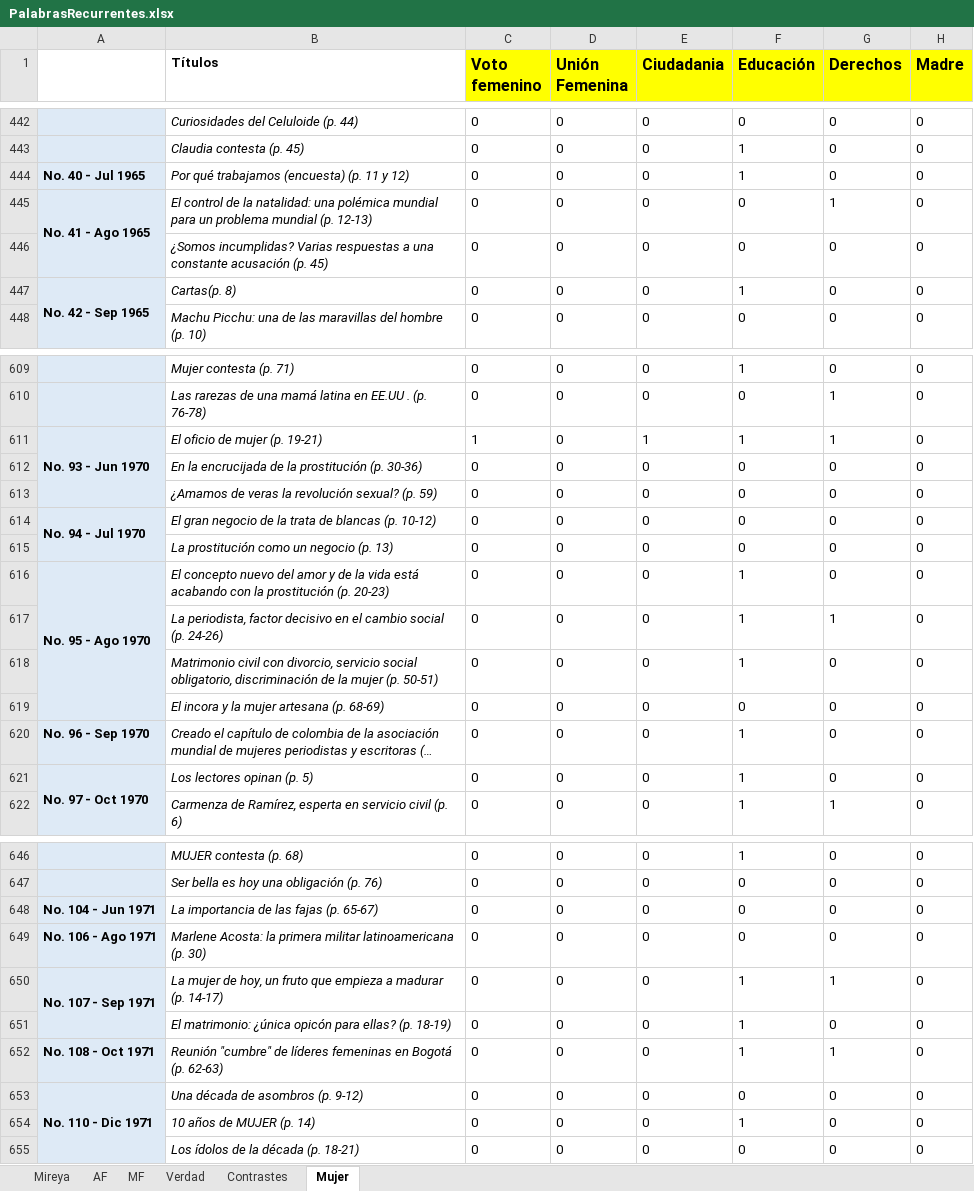
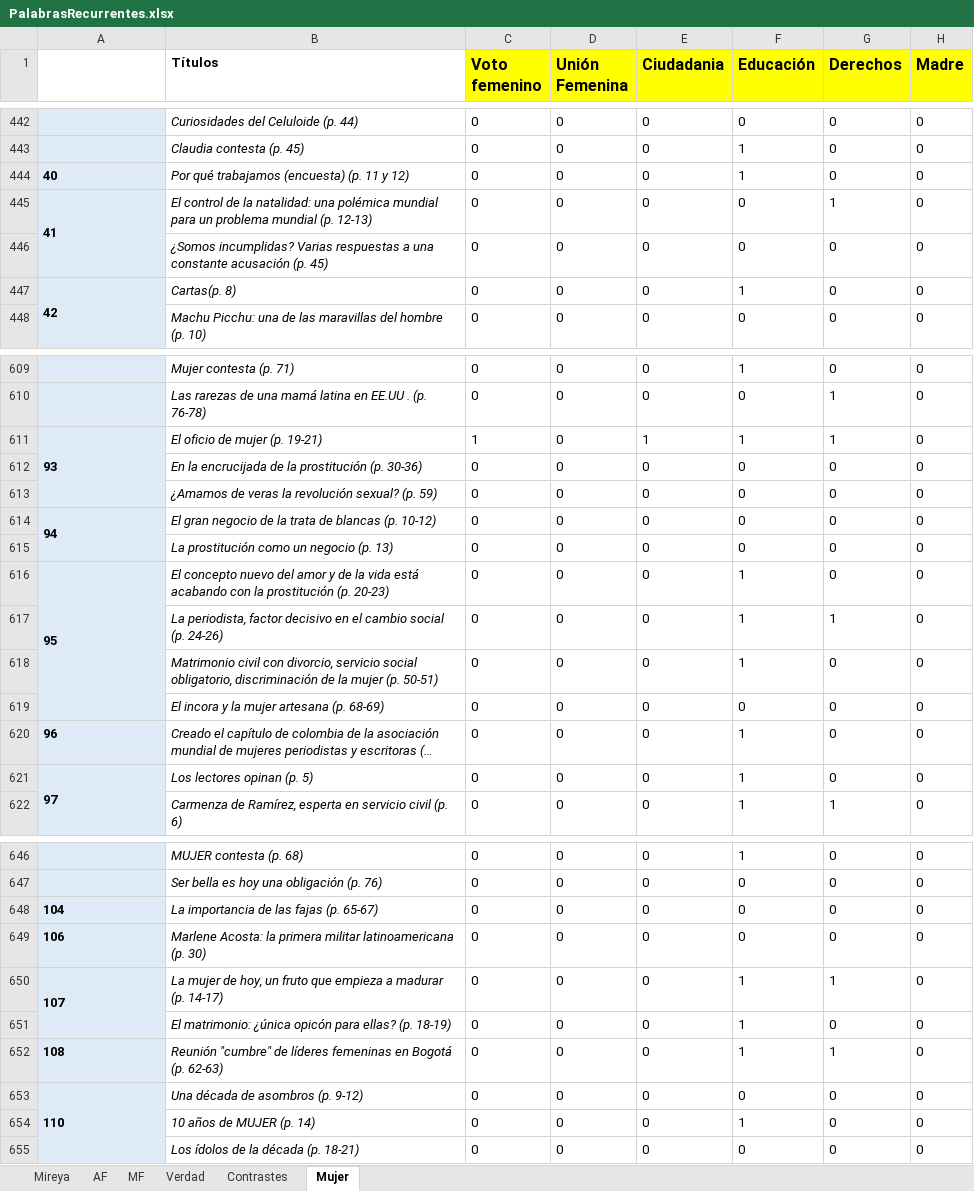
Before and after one commit to 1cgonza/mujeres-de-prensa, an Excel workbook: parser/public/data/PalabrasRecurrentes.xlsx, sheet Mujer, drawn as a sheet; only a part is shown, gaps mark what is left out; long unchanged cells end in …; values as stored, in another font and other column widths than the file's, no borders; the diff covers the shown part only; the diff names each change by its address in the sheet, - before the commit and + after, or states it on an @@ line.

```diff
--- a/parser/public/data/PalabrasRecurrentes.xlsx (sheet Mujer)
+++ b/parser/public/data/PalabrasRecurrentes.xlsx (sheet Mujer)
-A444: No. 40 - Jul 1965
+A444: 40
-A445: No. 41 - Ago 1965
+A445: 41
-A447: No. 42 - Sep 1965
+A447: 42
-A611: No. 93 - Jun 1970
+A611: 93
-A614: No. 94 - Jul 1970
+A614: 94
-A616: No. 95 - Ago 1970
+A616: 95
-A620: No. 96 - Sep 1970
+A620: 96
-A621: No. 97 - Oct 1970
+A621: 97
-A648: No. 104 - Jun 1971
+A648: 104
-A649: No. 106 - Ago 1971
+A649: 106
-A650: No. 107 - Sep 1971
+A650: 107
-A652: No. 108 - Oct 1971
+A652: 108
-A653: No. 110 - Dic 1971
+A653: 110
```
Also changed, not shown: 55 edited cells elsewhere in this sheet, parser/public/data/Generos.xlsx.
